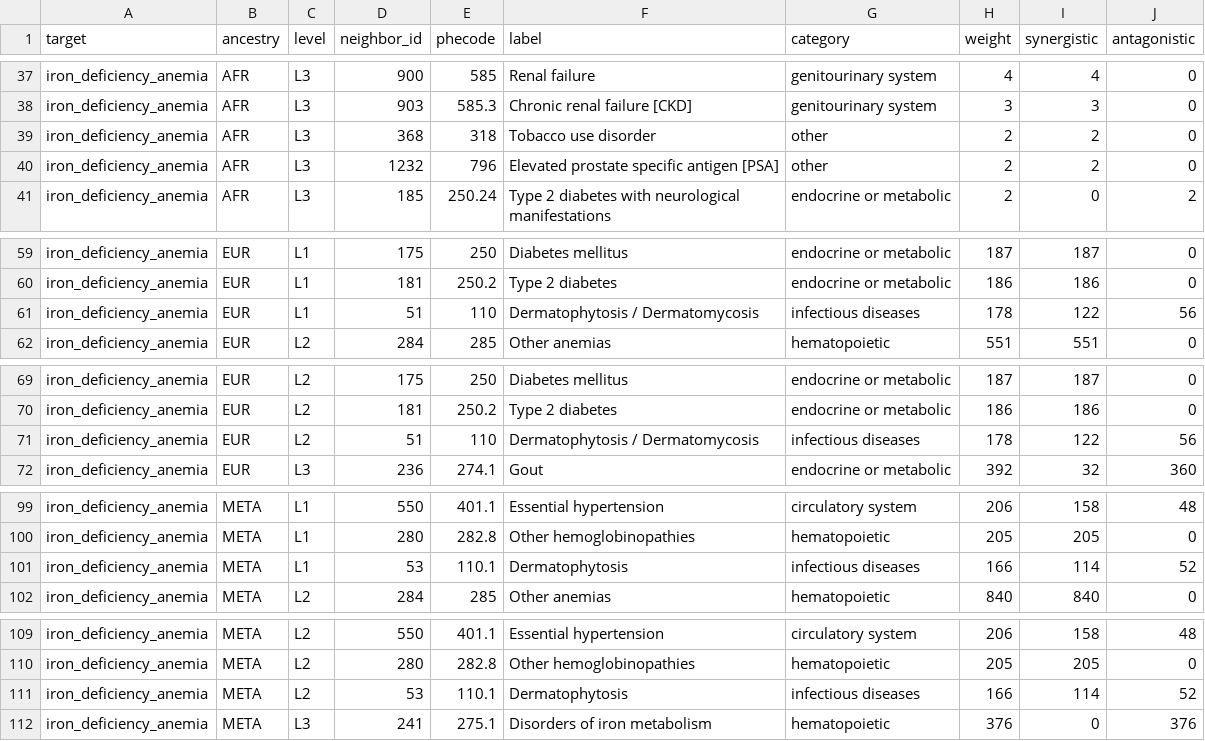
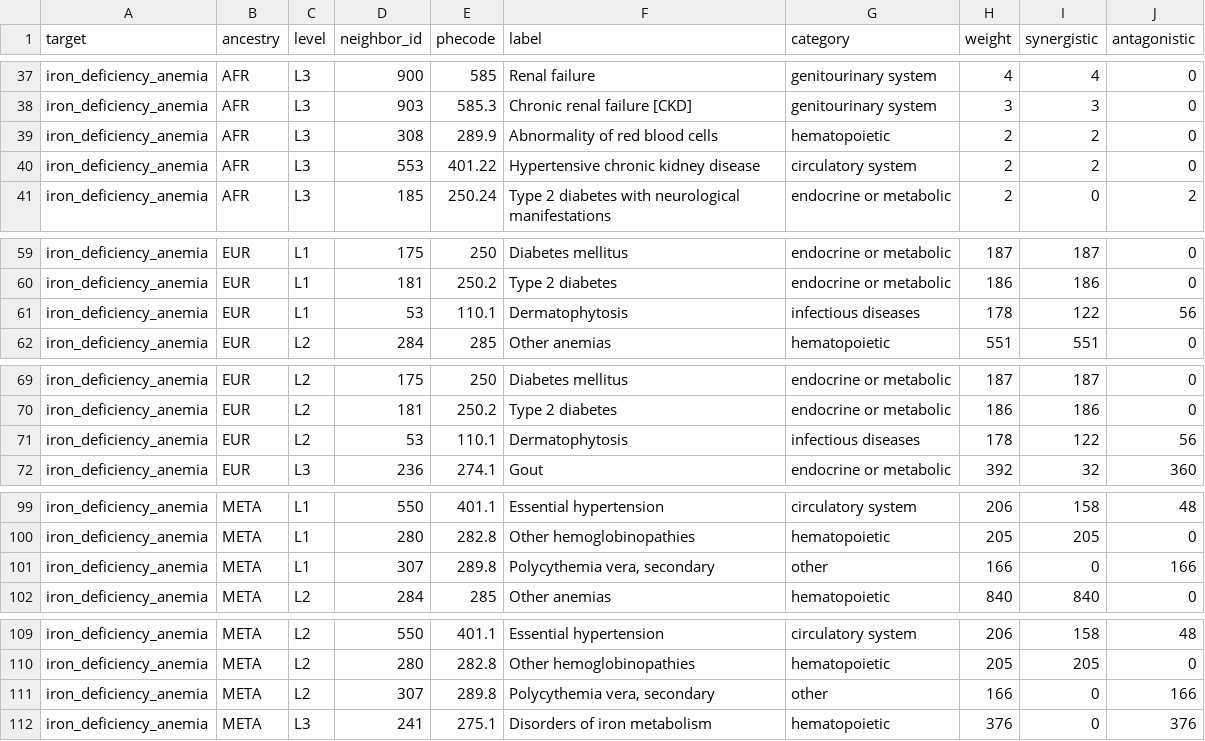
Before and after one commit to Barabasi-Lab/va_mvp_website, a CSV file: analysis/phecode_redundancy/results/anemia_top_neighbors.csv, drawn as a sheet; only a part is shown, gaps mark what is left out; the diff covers the shown part only; the diff names each change by its address in the sheet, - before the commit and + after, or states it on an @@ line.

```diff
--- a/analysis/phecode_redundancy/results/anemia_top_neighbors.csv
+++ b/analysis/phecode_redundancy/results/anemia_top_neighbors.csv
-D39 (neighbor_id): 368
+D39 (neighbor_id): 308
-E39 (phecode): 318
+E39 (phecode): 289.9
-F39 (label): Tobacco use disorder
+F39 (label): Abnormality of red blood cells
-G39 (category): other
+G39 (category): hematopoietic
-D40 (neighbor_id): 1232
+D40 (neighbor_id): 553
-E40 (phecode): 796
+E40 (phecode): 401.22
-F40 (label): Elevated prostate specific antigen [PSA]
+F40 (label): Hypertensive chronic kidney disease
-G40 (category): other
+G40 (category): circulatory system
-D61 (neighbor_id): 51
+D61 (neighbor_id): 53
-E61 (phecode): 110
+E61 (phecode): 110.1
-F61 (label): Dermatophytosis / Dermatomycosis
+F61 (label): Dermatophytosis
-D71 (neighbor_id): 51
+D71 (neighbor_id): 53
-E71 (phecode): 110
+E71 (phecode): 110.1
-F71 (label): Dermatophytosis / Dermatomycosis
+F71 (label): Dermatophytosis
-D101 (neighbor_id): 53
+D101 (neighbor_id): 307
-E101 (phecode): 110.1
+E101 (phecode): 289.8
-F101 (label): Dermatophytosis
+F101 (label): Polycythemia vera, secondary
-G101 (category): infectious diseases
+G101 (category): other
-I101 (synergistic): 114
+I101 (synergistic): 0
-J101 (antagonistic): 52
+J101 (antagonistic): 166
-D111 (neighbor_id): 53
+D111 (neighbor_id): 307
-E111 (phecode): 110.1
+E111 (phecode): 289.8
-F111 (label): Dermatophytosis
+F111 (label): Polycythemia vera, secondary
-G111 (category): infectious diseases
+G111 (category): other
-I111 (synergistic): 114
+I111 (synergistic): 0
-J111 (antagonistic): 52
+J111 (antagonistic): 166
```
Also changed, not shown: 3 moved rows elsewhere in this file, analysis/phecode_redundancy/results/esrd_top_neighbors.csv, 9 other files.
